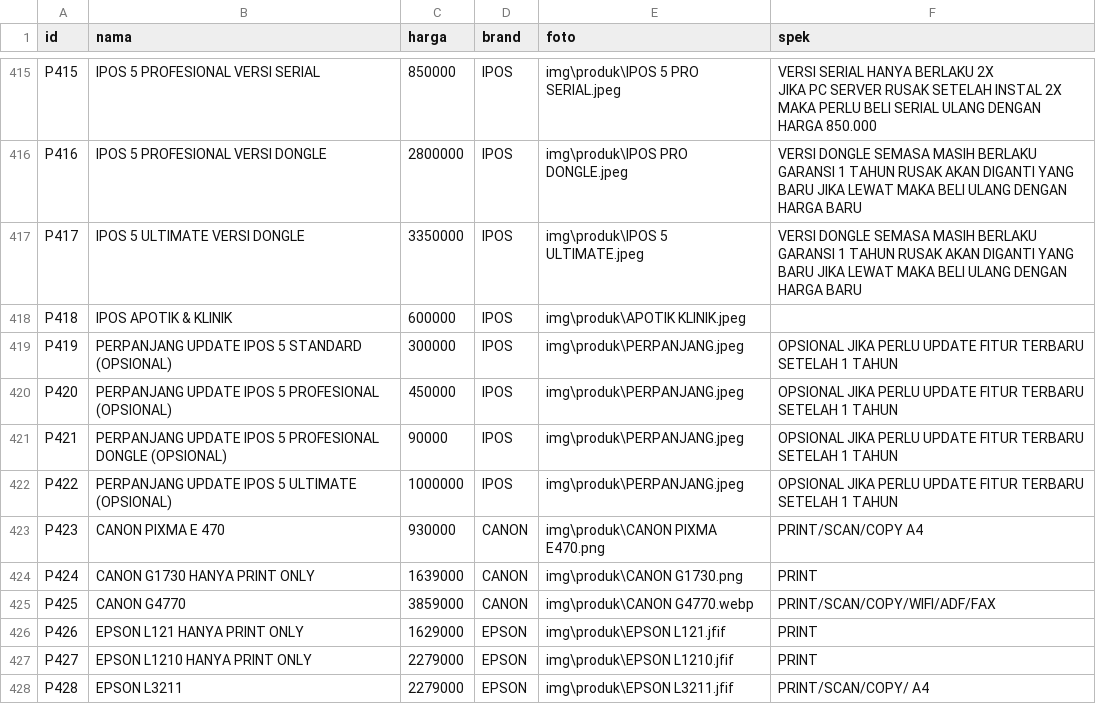
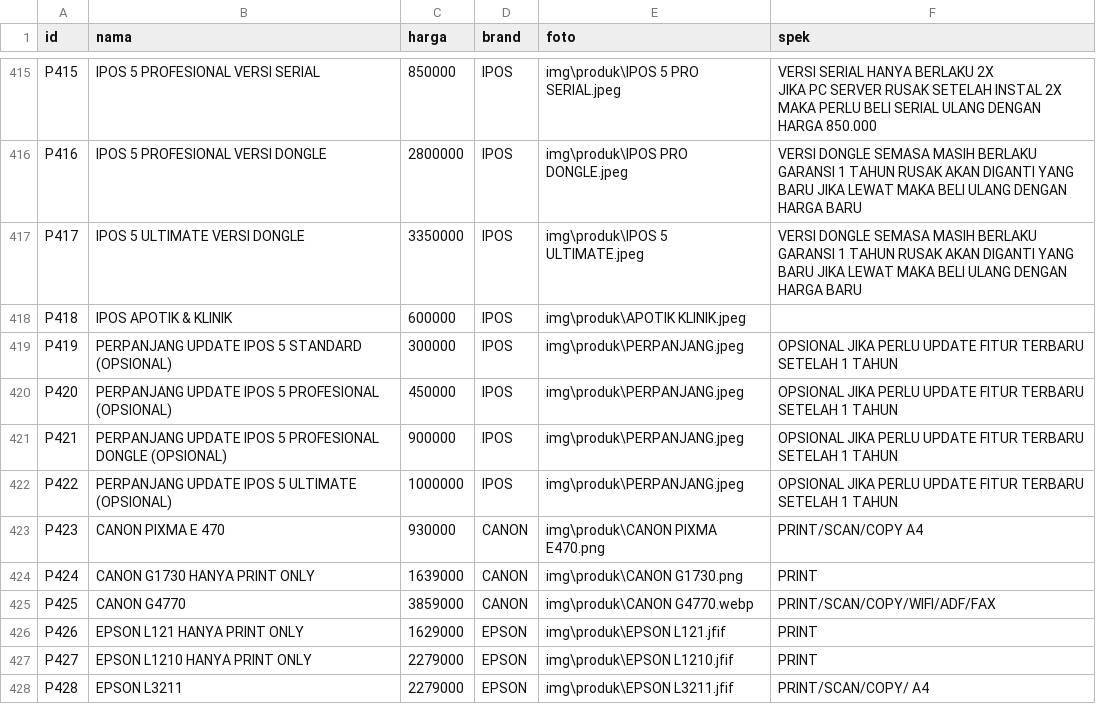
Before and after one commit to fendyfreelancestore/fendyfreelancestore, a CSV file: produk.csv, drawn as a sheet; only a part is shown, gaps mark what is left out.

Commit message:
Add files via upload

```diff
--- a/produk.csv
+++ b/produk.csv
@@ -422,3 +422,3 @@ P419,PERPANJANG UPDATE  IPOS 5 STANDARD (OPSIONAL),300000,IPOS,img\produk\PERPAN
 P420,PERPANJANG UPDATE  IPOS 5 PROFESIONAL (OPSIONAL),450000,IPOS,img\produk\PERPANJANG.jpeg,OPSIONAL JIKA PERLU UPDATE FITUR TERBARU SETELAH 1 TAHUN
-P421,PERPANJANG UPDATE  IPOS 5 PROFESIONAL DONGLE (OPSIONAL),90000,IPOS,img\produk\PERPANJANG.jpeg,OPSIONAL JIKA PERLU UPDATE FITUR TERBARU SETELAH 1 TAHUN
+P421,PERPANJANG UPDATE  IPOS 5 PROFESIONAL DONGLE (OPSIONAL),900000,IPOS,img\produk\PERPANJANG.jpeg,OPSIONAL JIKA PERLU UPDATE FITUR TERBARU SETELAH 1 TAHUN
 P422,PERPANJANG UPDATE  IPOS 5 ULTIMATE (OPSIONAL),1000000,IPOS,img\produk\PERPANJANG.jpeg,OPSIONAL JIKA PERLU UPDATE FITUR TERBARU SETELAH 1 TAHUN
```
